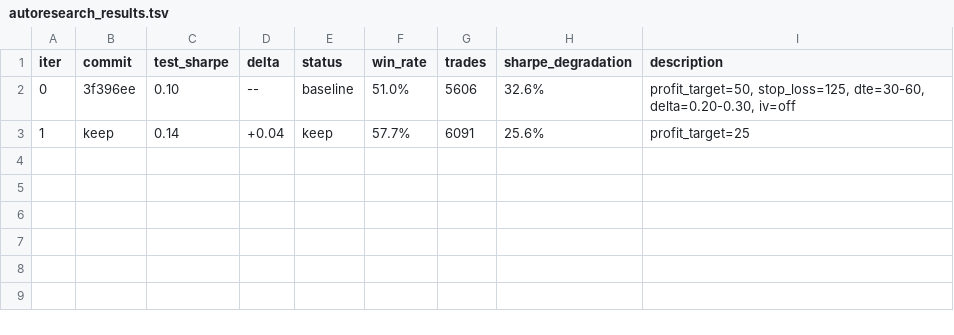
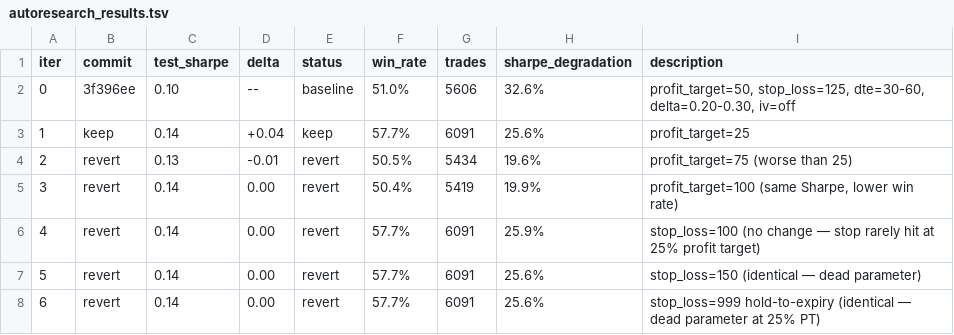
Before and after one commit to Jai-Dhiman/mahler, a TSV file: traderjoe/mahler-backtest/autoresearch_results.tsv, drawn as a sheet; the diff names each change by its address in the sheet, - before the commit and + after, or states it on an @@ line.

```diff
--- a/traderjoe/mahler-backtest/autoresearch_results.tsv
+++ b/traderjoe/mahler-backtest/autoresearch_results.tsv
+row 4: 2 | revert | 0.13 | -0.01 | revert | 50.5% | 5434 | 19.6% | profit_target=75 (worse than 25)
+row 5: 3 | revert | 0.14 | 0.00 | revert | 50.4% | 5419 | 19.9% | profit_target=100 (same Sharpe, lower win rate)
+row 6: 4 | revert | 0.14 | 0.00 | revert | 57.7% | 6091 | 25.9% | stop_loss=100 (no change — stop rarely hit at 25% profit target)
+row 7: 5 | revert | 0.14 | 0.00 | revert | 57.7% | 6091 | 25.6% | stop_loss=150 (identical — dead parameter)
+row 8: 6 | revert | 0.14 | 0.00 | revert | 57.7% | 6091 | 25.6% | stop_loss=999 hold-to-expiry (identical — dead parameter at 25% PT)
```
Also changed, not shown: 11 other files.
